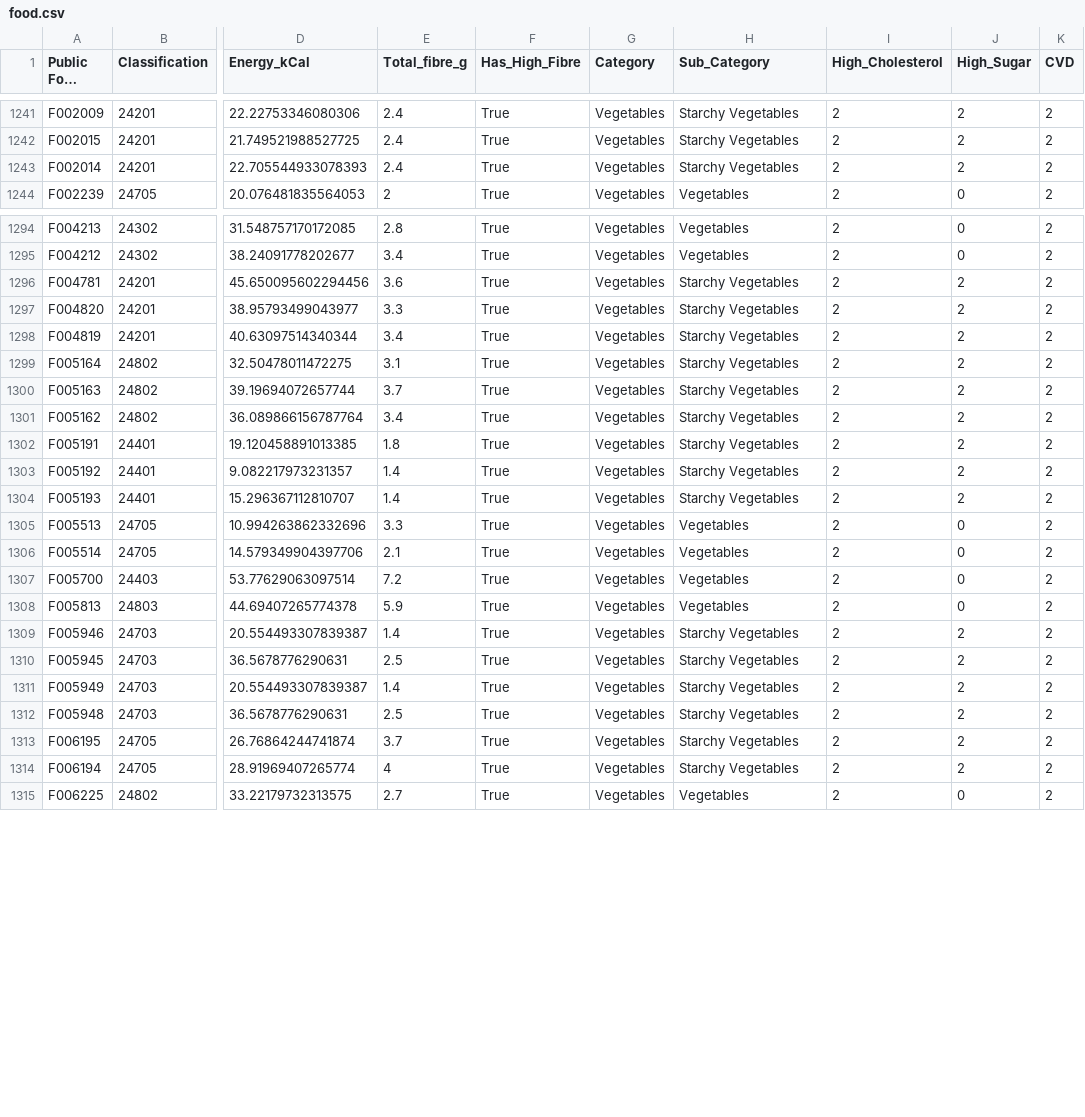
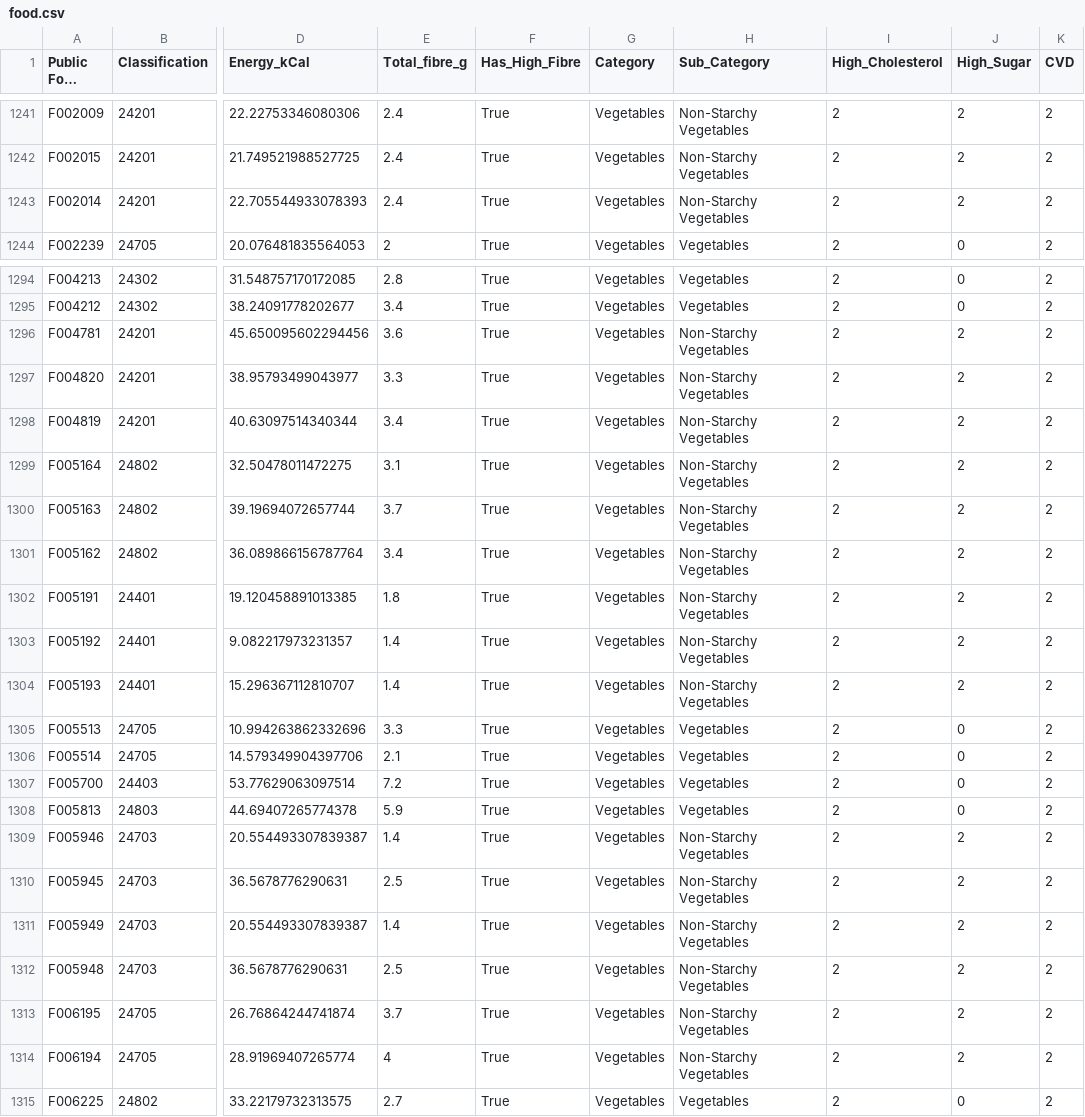
Before and after one commit to Melbouricks/Guard-Your-Heart, a CSV file: Guard_Your_Heart/food.csv, drawn as a sheet; only a part is shown, gaps mark what is left out; long unchanged cells end in …; the diff covers the shown part only; the diff names each change by its address in the sheet, - before the commit and + after, or states it on an @@ line.

```diff
--- a/Guard_Your_Heart/food.csv
+++ b/Guard_Your_Heart/food.csv
-H1241:H1243 (Sub_Category): Starchy Vegetables
+H1241:H1243 (Sub_Category): Non-Starchy Vegetables
-H1296:H1304 (Sub_Category): Starchy Vegetables
+H1296:H1304 (Sub_Category): Non-Starchy Vegetables
-H1309:H1314 (Sub_Category): Starchy Vegetables
+H1309:H1314 (Sub_Category): Non-Starchy Vegetables
```
Also changed, not shown: 73 edited cells elsewhere in this file, 17 other files.
